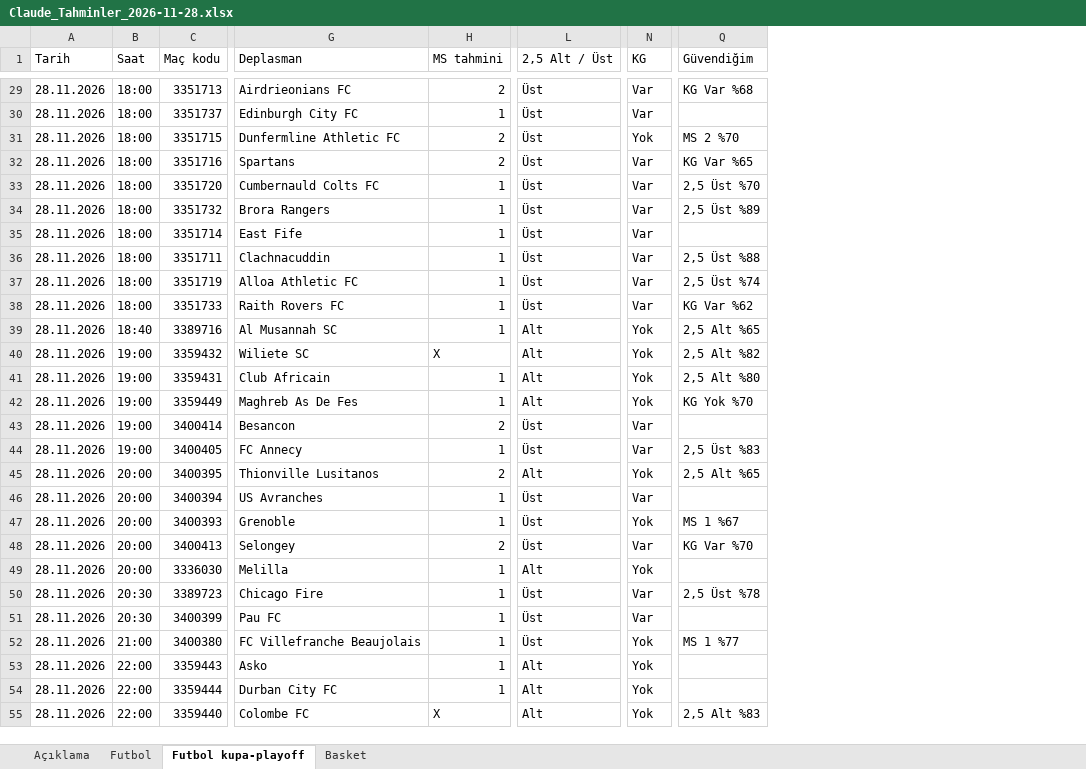
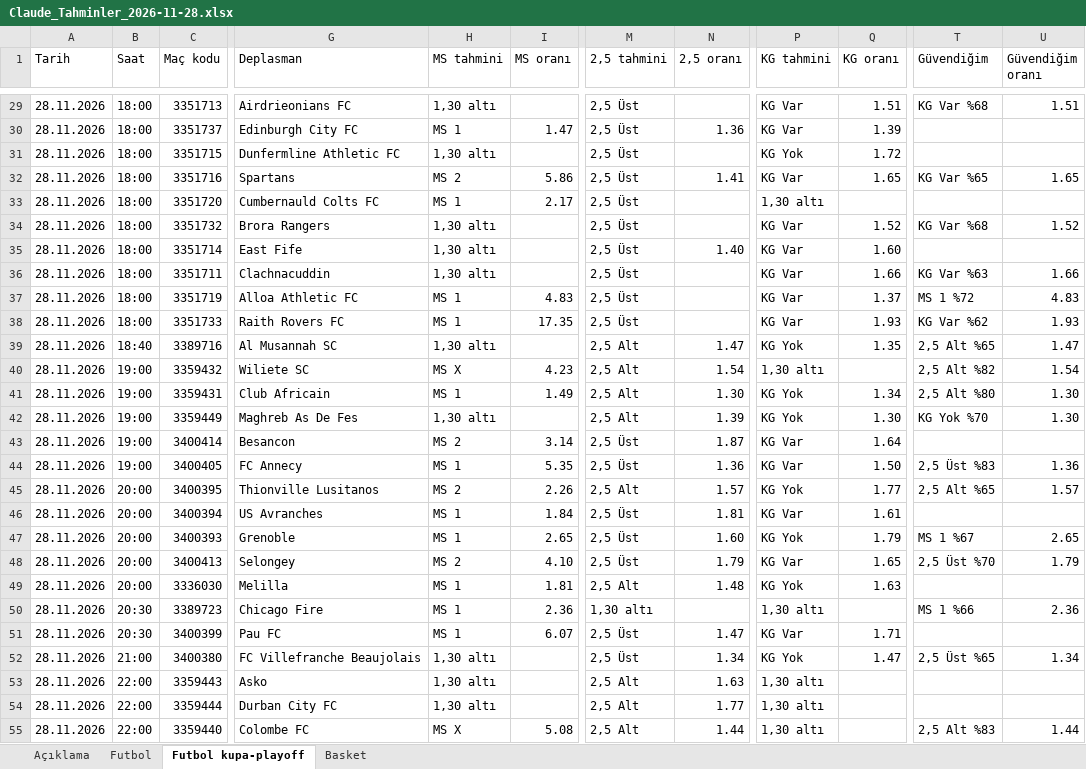
Before and after one commit to dumancanli52-maker/Ben, an Excel workbook: tahmin/Claude_Tahminler_2026-11-28.xlsx, sheet Futbol kupa-playoff, drawn as a sheet; only a part is shown, gaps mark what is left out; values as stored, in another font and other column widths than the file's, no cell formats; removed rows and columns are numbered as before the commit, all else as after; the diff covers the shown part only; the diff names each change by its address in the sheet, - before the commit and + after, or states it on an @@ line.

```diff
--- a/tahmin/Claude_Tahminler_2026-11-28.xlsx (sheet Futbol kupa-playoff)
+++ b/tahmin/Claude_Tahminler_2026-11-28.xlsx (sheet Futbol kupa-playoff)
+column I (MS oranı), rows 30-55: 1.47 |  | 5.86 | 2.17 |  |  |  | 4.83 | 17.35 |  | 4.23 | 1.49 |  | 3.14 | 5.35 | 2.26 | 1.84 | 2.65 | 4.10 | 1.81 | 2.36 | 6.07 |  |  |  | 5.08
-column L (2,5 Alt / Üst), rows 29-55: Üst | Üst | Üst | Üst | Üst | Üst | Üst | Üst | Üst | Üst | Alt | Alt | Alt | Alt | Üst | Üst | Alt | Üst | Üst | Üst | Alt | Üst | Üst | Üst | Alt | Alt | Alt
+column M (2,5 tahmini), rows 29-55: 2,5 Üst | 2,5 Üst | 2,5 Üst | 2,5 Üst | 2,5 Üst | 2,5 Üst | 2,5 Üst | 2,5 Üst | 2,5 Üst | 2,5 Üst | 2,5 Alt | 2,5 Alt | 2,5 Alt | 2,5 Alt | 2,5 Üst | 2,5 Üst | 2,5 Alt | 2,5 Üst | 2,5 Üst | 2,5 Üst | 2,5 Alt | 1,30 altı | 2,5 Üst | 2,5 Üst | 2,5 Alt | 2,5 Alt | 2,5 Alt
+column N (2,5 oranı), rows 30-55: 1.36 |  | 1.41 |  |  | 1.40 |  |  |  | 1.47 | 1.54 | 1.30 | 1.39 | 1.87 | 1.36 | 1.57 | 1.81 | 1.60 | 1.79 | 1.48 |  | 1.47 | 1.34 | 1.63 | 1.77 | 1.44
-column N (KG), rows 29-55: Var | Var | Yok | Var | Var | Var | Var | Var | Var | Var | Yok | Yok | Yok | Yok | Var | Var | Yok | Var | Yok | Var | Yok | Var | Var | Yok | Yok | Yok | Yok
+column P (KG tahmini), rows 29-55: KG Var | KG Var | KG Yok | KG Var | 1,30 altı | KG Var | KG Var | KG Var | KG Var | KG Var | KG Yok | 1,30 altı | KG Yok | KG Yok | KG Var | KG Var | KG Yok | KG Var | KG Yok | KG Var | KG Yok | 1,30 altı | KG Var | KG Yok | 1,30 altı | 1,30 altı | 1,30 altı
+column Q (KG oranı), rows 29-52: 1.51 | 1.39 | 1.72 | 1.65 |  | 1.52 | 1.60 | 1.66 | 1.37 | 1.93 | 1.35 |  | 1.34 | 1.30 | 1.64 | 1.50 | 1.77 | 1.61 | 1.79 | 1.65 | 1.63 |  | 1.71 | 1.47
+column U (Güvendiğim oranı), rows 29-55: 1.51 |  |  | 1.65 |  | 1.52 |  | 1.66 | 4.83 | 1.93 | 1.47 | 1.54 | 1.30 | 1.30 |  | 1.36 | 1.57 |  | 2.65 | 1.79 |  | 2.36 |  | 1.34 |  |  | 1.44
-H29 (MS tahmini): 2
+H29 (MS tahmini): 1,30 altı
-H30 (MS tahmini): 1
+H30 (MS tahmini): MS 1
-H31 (MS tahmini): 2
+H31 (MS tahmini): 1,30 altı
-T31 (Güvendiğim): MS 2 %70
+T31 (Güvendiğim): (empty)
-H32 (MS tahmini): 2
+H32 (MS tahmini): MS 2
-H33 (MS tahmini): 1
+H33 (MS tahmini): MS 1
-T33 (Güvendiğim): 2,5 Üst %70
+T33 (Güvendiğim): (empty)
-H34:H36 (MS tahmini): 1
+H34:H36 (MS tahmini): 1,30 altı
-T34 (Güvendiğim): 2,5 Üst %89
+T34 (Güvendiğim): KG Var %68
-T36 (Güvendiğim): 2,5 Üst %88
+T36 (Güvendiğim): KG Var %63
-H37:H38 (MS tahmini): 1
+H37:H38 (MS tahmini): MS 1
-T37 (Güvendiğim): 2,5 Üst %74
+T37 (Güvendiğim): MS 1 %72
-H39 (MS tahmini): 1
+H39 (MS tahmini): 1,30 altı
-H40 (MS tahmini): X
+H40 (MS tahmini): MS X
-H41 (MS tahmini): 1
+H41 (MS tahmini): MS 1
-H42 (MS tahmini): 1
+H42 (MS tahmini): 1,30 altı
-H43 (MS tahmini): 2
+H43 (MS tahmini): MS 2
-H44 (MS tahmini): 1
+H44 (MS tahmini): MS 1
-H45 (MS tahmini): 2
+H45 (MS tahmini): MS 2
-H46:H47 (MS tahmini): 1
+H46:H47 (MS tahmini): MS 1
-H48 (MS tahmini): 2
+H48 (MS tahmini): MS 2
-T48 (Güvendiğim): KG Var %70
+T48 (Güvendiğim): 2,5 Üst %70
-H49:H51 (MS tahmini): 1
+H49:H51 (MS tahmini): MS 1
-T50 (Güvendiğim): 2,5 Üst %78
+T50 (Güvendiğim): MS 1 %66
-H52:H54 (MS tahmini): 1
+H52:H54 (MS tahmini): 1,30 altı
-T52 (Güvendiğim): MS 1 %77
+T52 (Güvendiğim): 2,5 Üst %65
-H55 (MS tahmini): X
+H55 (MS tahmini): MS X
```
Also changed, not shown: 83 edited cells elsewhere in this sheet, sheet Futbol, sheet Basket, sheet Açıklama, cell formats, 1 other file.
